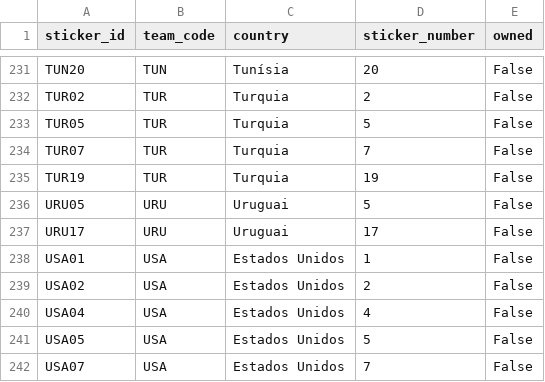
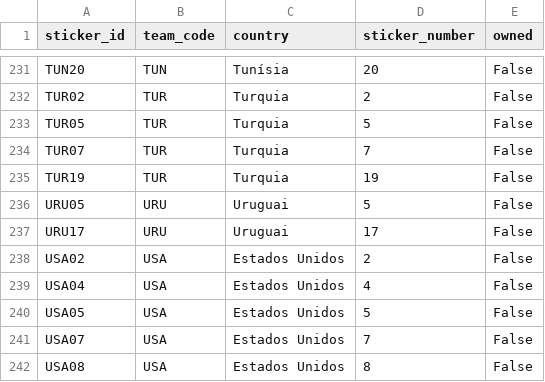
Before and after one commit to RafaSartorel/figurinhas-copa-2026, a CSV file: data/missing.csv, drawn as a sheet; only a part is shown, gaps mark what is left out; the shorter side is filled out with more unchanged rows; the diff names each change by its address in the sheet, - before the commit and + after, or states it on an @@ line.

```diff
--- a/data/missing.csv
+++ b/data/missing.csv
-row 238: USA01 | USA | Estados Unidos | 1 | False
```
Also changed, not shown: data/owned.csv, 6 other files.
